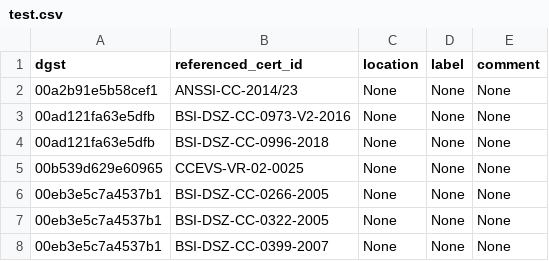
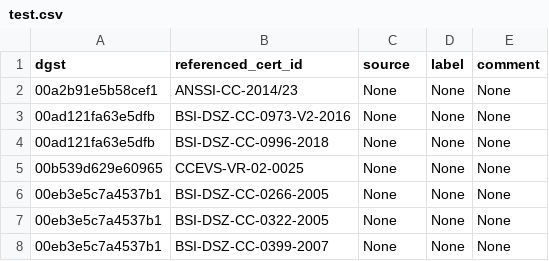
Before and after one commit to crocs-muni/sec-certs, a CSV file: data/reference_annotations/manual_annotations/test.csv, drawn as a sheet; only a part is shown.

Commit message:
more notes to ref. annotation methodology

```diff
--- a/data/reference_annotations/manual_annotations/test.csv
+++ b/data/reference_annotations/manual_annotations/test.csv
@@ -1,2 +1,2 @@
-dgst,referenced_cert_id,location,label,comment
+dgst,referenced_cert_id,source,label,comment
 00a2b91e5b58cef1,ANSSI-CC-2014/23,None,None,None
```
Also changed, not shown: data/reference_annotations/manual_annotations/train.csv, data/reference_annotations/manual_annotations/valid.csv, 1 other file.
